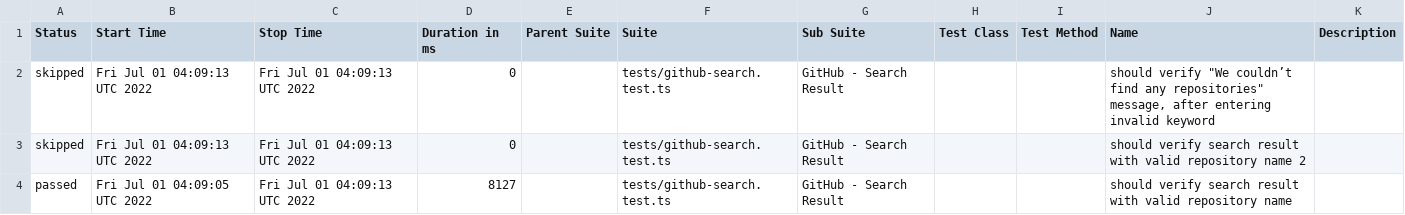
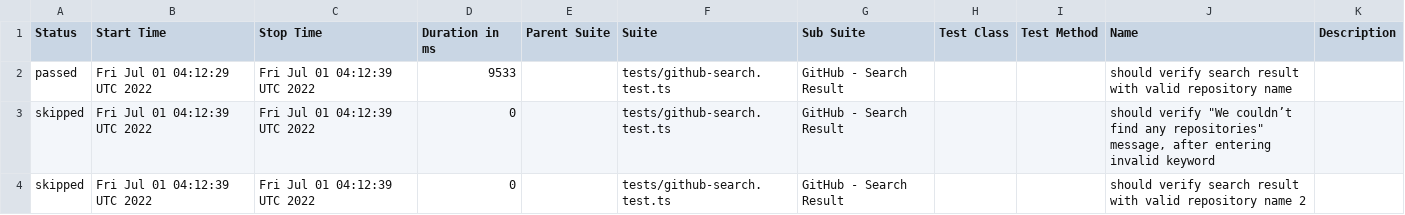
Before and after one commit to anneH/allure-playwright-example, a CSV file: data/suites.csv, drawn as a sheet.

```diff
--- a/data/suites.csv
+++ b/data/suites.csv
@@ -1,4 +1,4 @@
 "Status","Start Time","Stop Time","Duration in ms","Parent Suite","Suite","Sub Suite","Test Class","Test Method","Name","Description"
-"skipped","Fri Jul 01 04:09:13 UTC 2022","Fri Jul 01 04:09:13 UTC 2022","0","","tests/github-search.test.ts","GitHub - Search Result","","","should verify ""We couldn’t find any repositories"" message, after entering invalid keyword",""
-"skipped","Fri Jul 01 04:09:13 UTC 2022","Fri Jul 01 04:09:13 UTC 2022","0","","tests/github-search.test.ts","GitHub - Search Result","","","should verify search result with valid repository name 2",""
-"passed","Fri Jul 01 04:09:05 UTC 2022","Fri Jul 01 04:09:13 UTC 2022","8127","","tests/github-search.test.ts","GitHub - Search Result","","","should verify search result with valid repository name",""
+"passed","Fri Jul 01 04:12:29 UTC 2022","Fri Jul 01 04:12:39 UTC 2022","9533","","tests/github-search.test.ts","GitHub - Search Result","","","should verify search result with valid repository name",""
+"skipped","Fri Jul 01 04:12:39 UTC 2022","Fri Jul 01 04:12:39 UTC 2022","0","","tests/github-search.test.ts","GitHub - Search Result","","","should verify ""We couldn’t find any repositories"" message, after entering invalid keyword",""
+"skipped","Fri Jul 01 04:12:39 UTC 2022","Fri Jul 01 04:12:39 UTC 2022","0","","tests/github-search.test.ts","GitHub - Search Result","","","should verify search result with valid repository name 2",""
```
Also changed, not shown: 16 other files.
